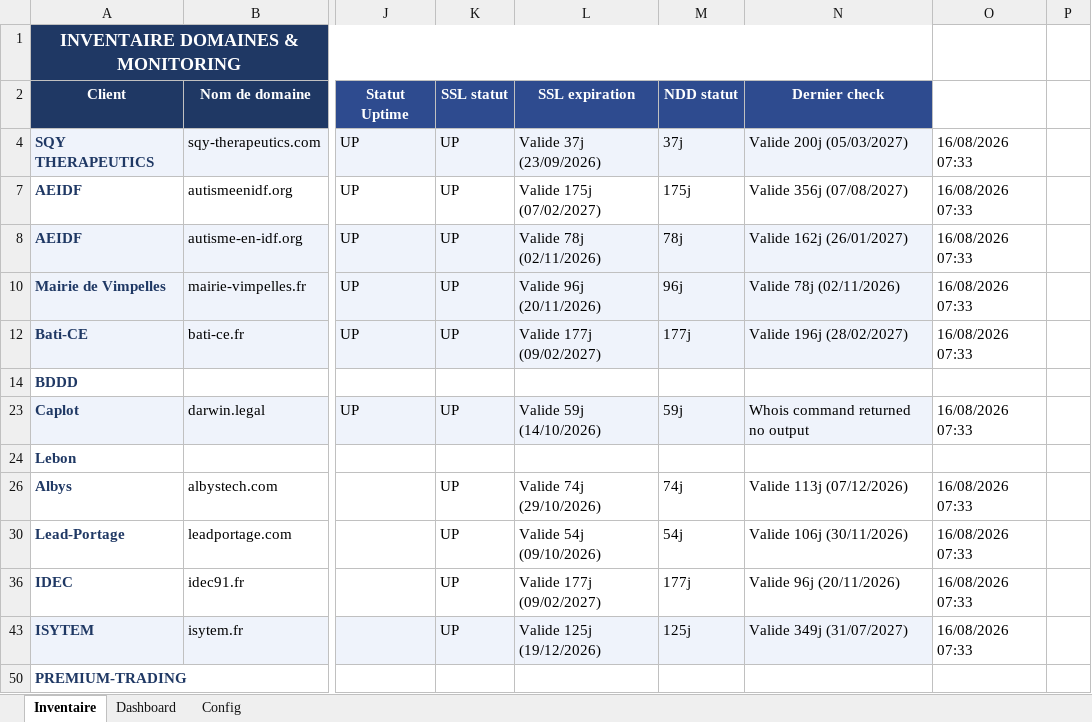
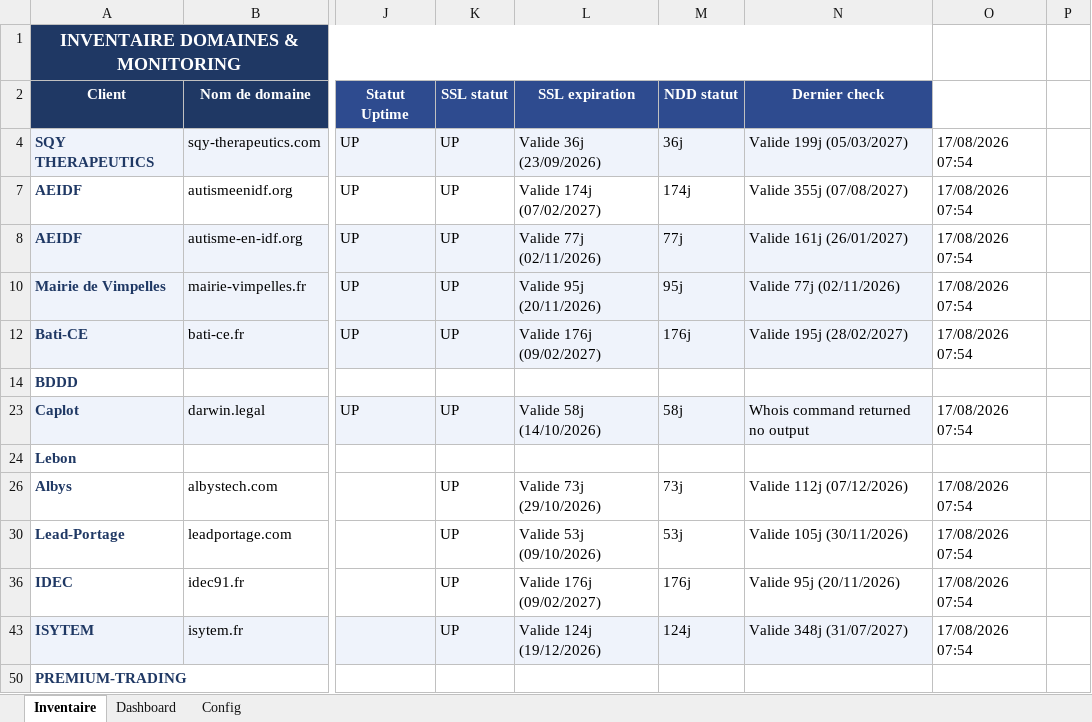
Before and after one commit to Axel-DosSantos/monitoring-sites, an Excel workbook: inventaire_monitoring.xlsx, sheet Inventaire, drawn as a sheet; only a part is shown, gaps mark what is left out; values as stored, in another font and other column widths than the file's, no borders; the diff names each change by its address in the sheet, - before the commit and + after, or states it on an @@ line.

```diff
--- a/inventaire_monitoring.xlsx (sheet Inventaire)
+++ b/inventaire_monitoring.xlsx (sheet Inventaire)
-L4 (SSL expiration): Valide 37j (23/09/2026)
+L4 (SSL expiration): Valide 36j (23/09/2026)
-M4 (NDD statut): 37j
+M4 (NDD statut): 36j
-N4 (Dernier check): Valide 200j (05/03/2027)
+N4 (Dernier check): Valide 199j (05/03/2027)
-O4: 16/08/2026 07:33
+O4: 17/08/2026 07:54
-L7 (SSL expiration): Valide 175j (07/02/2027)
+L7 (SSL expiration): Valide 174j (07/02/2027)
-M7 (NDD statut): 175j
+M7 (NDD statut): 174j
-N7 (Dernier check): Valide 356j (07/08/2027)
+N7 (Dernier check): Valide 355j (07/08/2027)
-O7:O8: 16/08/2026 07:33
+O7:O8: 17/08/2026 07:54
-L8 (SSL expiration): Valide 78j (02/11/2026)
+L8 (SSL expiration): Valide 77j (02/11/2026)
-M8 (NDD statut): 78j
+M8 (NDD statut): 77j
-N8 (Dernier check): Valide 162j (26/01/2027)
+N8 (Dernier check): Valide 161j (26/01/2027)
-L10 (SSL expiration): Valide 96j (20/11/2026)
+L10 (SSL expiration): Valide 95j (20/11/2026)
-M10 (NDD statut): 96j
+M10 (NDD statut): 95j
-N10 (Dernier check): Valide 78j (02/11/2026)
+N10 (Dernier check): Valide 77j (02/11/2026)
-O10: 16/08/2026 07:33
+O10: 17/08/2026 07:54
-L12 (SSL expiration): Valide 177j (09/02/2027)
+L12 (SSL expiration): Valide 176j (09/02/2027)
-M12 (NDD statut): 177j
+M12 (NDD statut): 176j
-N12 (Dernier check): Valide 196j (28/02/2027)
+N12 (Dernier check): Valide 195j (28/02/2027)
-O12: 16/08/2026 07:33
+O12: 17/08/2026 07:54
-L23 (SSL expiration): Valide 59j (14/10/2026)
+L23 (SSL expiration): Valide 58j (14/10/2026)
-M23 (NDD statut): 59j
+M23 (NDD statut): 58j
-O23: 16/08/2026 07:33
+O23: 17/08/2026 07:54
-L26 (SSL expiration): Valide 74j (29/10/2026)
+L26 (SSL expiration): Valide 73j (29/10/2026)
-M26 (NDD statut): 74j
+M26 (NDD statut): 73j
-N26 (Dernier check): Valide 113j (07/12/2026)
+N26 (Dernier check): Valide 112j (07/12/2026)
-O26: 16/08/2026 07:33
+O26: 17/08/2026 07:54
-L30 (SSL expiration): Valide 54j (09/10/2026)
+L30 (SSL expiration): Valide 53j (09/10/2026)
-M30 (NDD statut): 54j
+M30 (NDD statut): 53j
-N30 (Dernier check): Valide 106j (30/11/2026)
+N30 (Dernier check): Valide 105j (30/11/2026)
-O30: 16/08/2026 07:33
+O30: 17/08/2026 07:54
-L36 (SSL expiration): Valide 177j (09/02/2027)
+L36 (SSL expiration): Valide 176j (09/02/2027)
-M36 (NDD statut): 177j
+M36 (NDD statut): 176j
-N36 (Dernier check): Valide 96j (20/11/2026)
+N36 (Dernier check): Valide 95j (20/11/2026)
-O36: 16/08/2026 07:33
+O36: 17/08/2026 07:54
-L43 (SSL expiration): Valide 125j (19/12/2026)
+L43 (SSL expiration): Valide 124j (19/12/2026)
-M43 (NDD statut): 125j
+M43 (NDD statut): 124j
-N43 (Dernier check): Valide 349j (31/07/2027)
+N43 (Dernier check): Valide 348j (31/07/2027)
-O43: 16/08/2026 07:33
+O43: 17/08/2026 07:54
```
Also changed, not shown: hidden cells, 2 other files.
